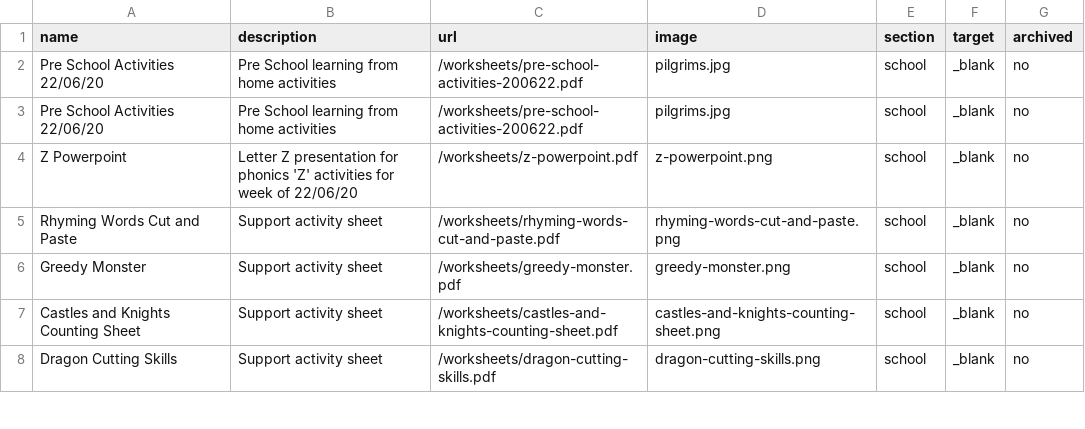
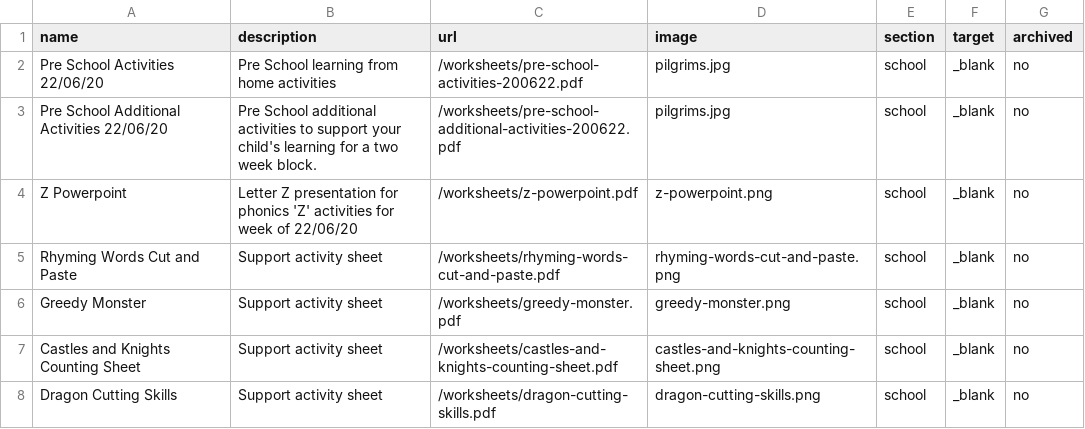
Before and after one commit to bgsparents/bgscalendar, a CSV file: _data/ps.csv, drawn as a sheet; only a part is shown.

Commit message:
Week 9

```diff
--- a/_data/ps.csv
+++ b/_data/ps.csv
@@ -2,3 +2,3 @@ name,description,url,image,section,target,archived
 Pre School Activities 22/06/20,Pre School learning from home activities,/worksheets/pre-school-activities-200622.pdf,pilgrims.jpg,school,_blank,no
-Pre School Activities 22/06/20,Pre School learning from home activities,/worksheets/pre-school-activities-200622.pdf,pilgrims.jpg,school,_blank,no
+Pre School Additional Activities 22/06/20,Pre School additional activities to support your child's learning for a two week block.  ,/worksheets/pre-school-additional-activities-200622.pdf,pilgrims.jpg,school,_blank,no
 Z Powerpoint,Letter Z presentation for phonics 'Z' activities for week of 22/06/20,/worksheets/z-powerpoint.pdf,z-powerpoint.png,school,_blank,no
```
